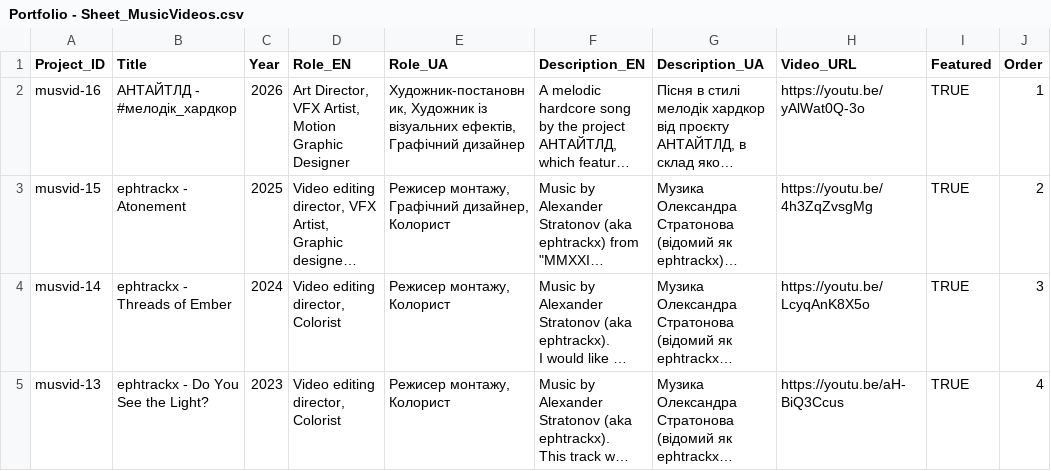
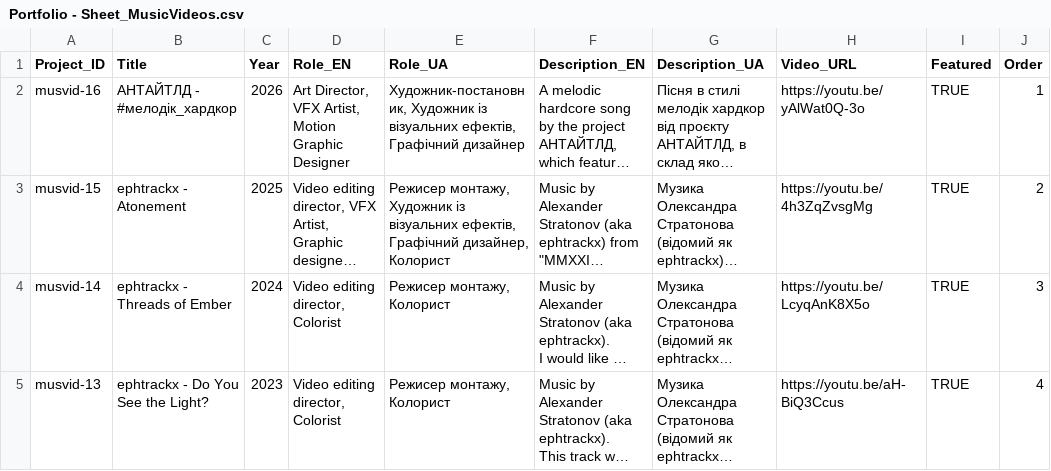
Before and after one commit to ephtrackx/portfolio, a CSV file: Portfolio - Sheet_MusicVideos.csv, drawn as a sheet; only a part is shown; long unchanged cells end in …; the diff names each change by its address in the sheet, - before the commit and + after, or states it on an @@ line.

Commit message:
Auto-update portfolio data and assets

```diff
--- a/Portfolio - Sheet_MusicVideos.csv
+++ b/Portfolio - Sheet_MusicVideos.csv
-E3 (Role_UA): Режисер монтажу, Графічний дизайнер,…
+E3 (Role_UA): Режисер монтажу, Художник із візуальних ефектів, Графічний дизайнер,…
```
Also changed, not shown: 1 other file.
